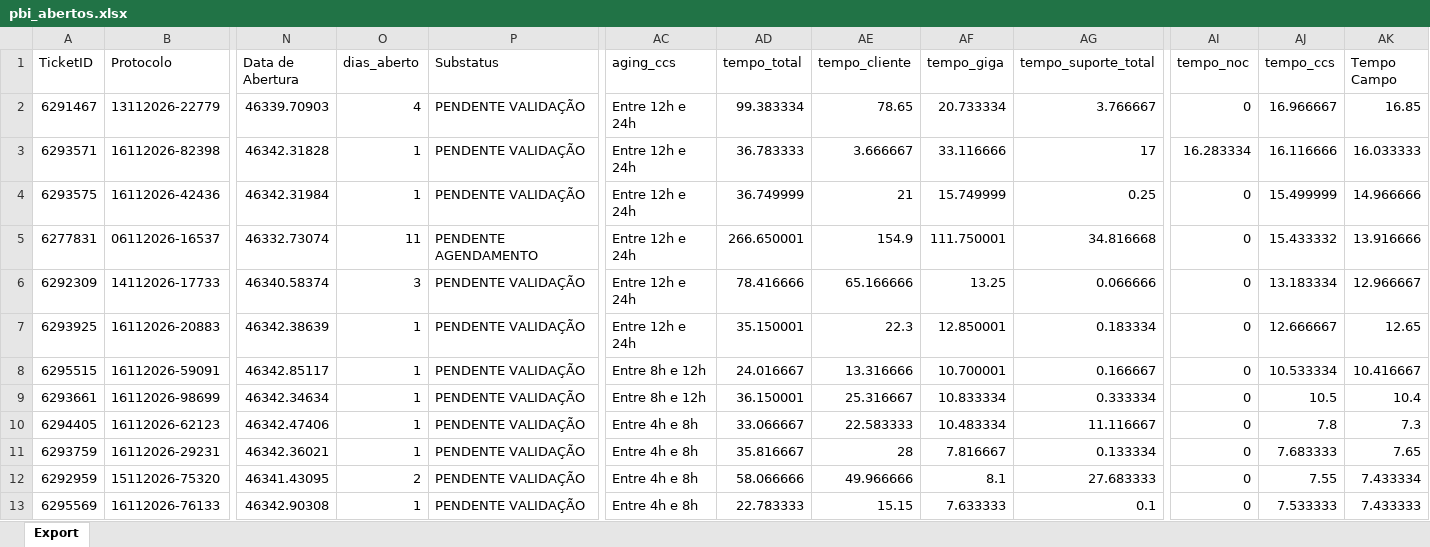
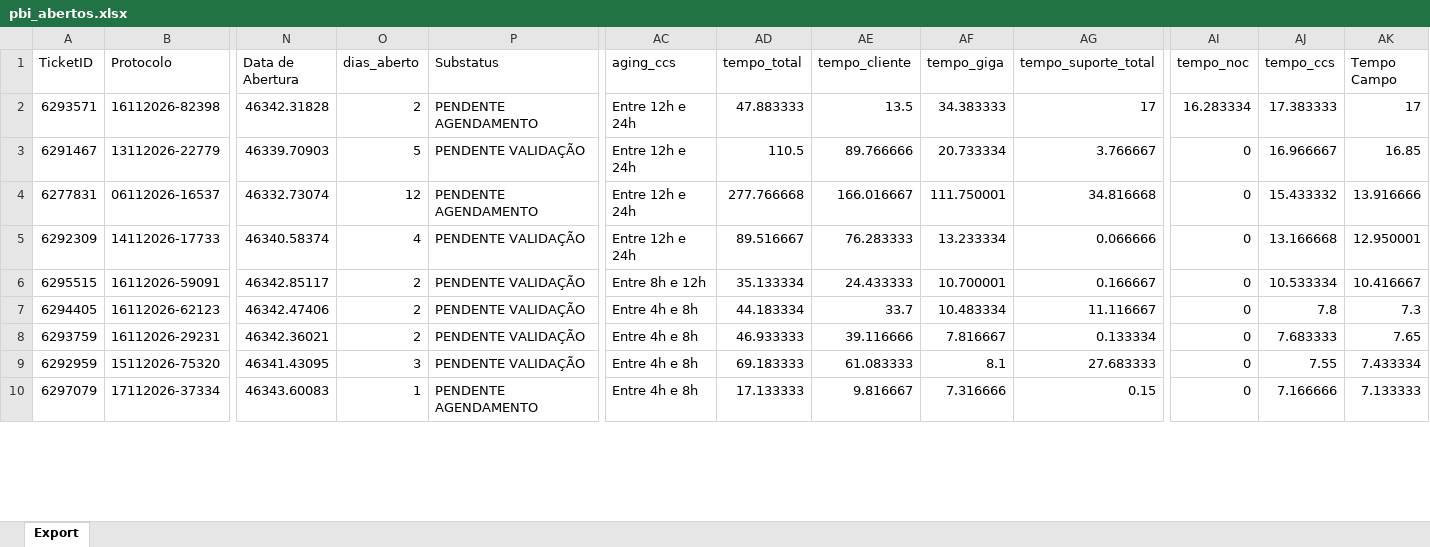
Before and after one commit to iatimcll-blip/Acompanhamento-Jarvis, an Excel workbook: data/pbi_abertos.xlsx, sheet Export, drawn as a sheet; only a part is shown, gaps mark what is left out; values as stored, in another font and other column widths than the file's, no borders; removed rows and columns are numbered as before the commit, all else as after; rows hold the shown columns only; the diff covers the shown part only; the diff names each change by its address in the sheet, - before the commit and + after, or states it on an @@ line.

```diff
--- a/data/pbi_abertos.xlsx (sheet Export)
+++ b/data/pbi_abertos.xlsx (sheet Export)
+row 2: 6293571 | 16112026-82398 | 46342.31828 | 2 | PENDENTE AGENDAMENTO | Entre 12h e 24h | 47.883333 | 13.5 | 34.383333 | 17 | 16.283334 | 17.383333 | 17
-O3 (dias_aberto): 4
+O3 (dias_aberto): 5
-AD3 (tempo_total): 99.383334
+AD3 (tempo_total): 110.5
-AE3 (tempo_cliente): 78.65
+AE3 (tempo_cliente): 89.766666
-row 3: 6293571 | 16112026-82398 | 46342.31828 | 1 | PENDENTE VALIDAÇÃO | Entre 12h e 24h | 36.783333 | 3.666667 | 33.116666 | 17 | 16.283334 | 16.116666 | 16.033333
-row 4: 6293575 | 16112026-42436 | 46342.31984 | 1 | PENDENTE VALIDAÇÃO | Entre 12h e 24h | 36.749999 | 21 | 15.749999 | 0.25 | 0 | 15.499999 | 14.966666
-O4 (dias_aberto): 11
+O4 (dias_aberto): 12
-AD4 (tempo_total): 266.650001
+AD4 (tempo_total): 277.766668
-AE4 (tempo_cliente): 154.9
+AE4 (tempo_cliente): 166.016667
-O5 (dias_aberto): 3
+O5 (dias_aberto): 4
-AD5 (tempo_total): 78.416666
+AD5 (tempo_total): 89.516667
-AE5 (tempo_cliente): 65.166666
+AE5 (tempo_cliente): 76.283333
-AF5 (tempo_giga): 13.25
+AF5 (tempo_giga): 13.233334
-AJ5 (tempo_ccs): 13.183334
+AJ5 (tempo_ccs): 13.166668
-AK5 (Tempo Campo): 12.966667
+AK5 (Tempo Campo): 12.950001
-row 7: 6293925 | 16112026-20883 | 46342.38639 | 1 | PENDENTE VALIDAÇÃO | Entre 12h e 24h | 35.150001 | 22.3 | 12.850001 | 0.183334 | 0 | 12.666667 | 12.65
-O6 (dias_aberto): 1
+O6 (dias_aberto): 2
-AD6 (tempo_total): 24.016667
+AD6 (tempo_total): 35.133334
-AE6 (tempo_cliente): 13.316666
+AE6 (tempo_cliente): 24.433333
-row 9: 6293661 | 16112026-98699 | 46342.34634 | 1 | PENDENTE VALIDAÇÃO | Entre 8h e 12h | 36.150001 | 25.316667 | 10.833334 | 0.333334 | 0 | 10.5 | 10.4
-O7:O8 (dias_aberto): 1
+O7:O8 (dias_aberto): 2
-AD7 (tempo_total): 33.066667
+AD7 (tempo_total): 44.183334
-AE7 (tempo_cliente): 22.583333
+AE7 (tempo_cliente): 33.7
-AD8 (tempo_total): 35.816667
+AD8 (tempo_total): 46.933333
-AE8 (tempo_cliente): 28
+AE8 (tempo_cliente): 39.116666
-O9 (dias_aberto): 2
+O9 (dias_aberto): 3
-AD9 (tempo_total): 58.066666
+AD9 (tempo_total): 69.183333
-AE9 (tempo_cliente): 49.966666
+AE9 (tempo_cliente): 61.083333
-row 13: 6295569 | 16112026-76133 | 46342.90308 | 1 | PENDENTE VALIDAÇÃO | Entre 4h e 8h | 22.783333 | 15.15 | 7.633333 | 0.1 | 0 | 7.533333 | 7.433333
+row 10: 6297079 | 17112026-37334 | 46343.60083 | 1 | PENDENTE AGENDAMENTO | Entre 4h e 8h | 17.133333 | 9.816667 | 7.316666 | 0.15 | 0 | 7.166666 | 7.133333
```
Also changed, not shown: 8 added rows, 3 removed rows and 110 edited cells elsewhere in this sheet.
